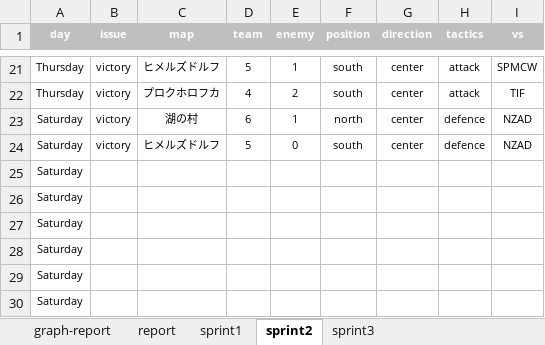
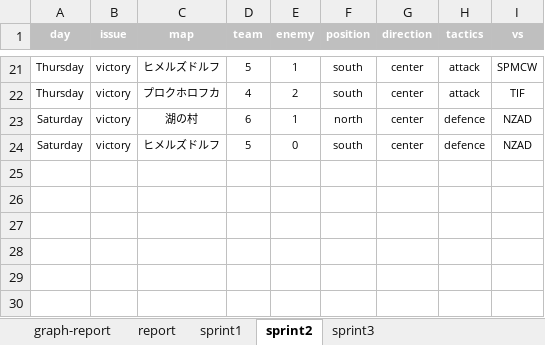
Before and after one commit to kawahira/WoT-Documents, an Excel workbook: WoT.xlsx, sheet sprint2, drawn as a sheet; only a part is shown, gaps mark what is left out; values as stored, in another font and other column widths than the file's, no borders; conditional formats not drawn; the diff names each change by its address in the sheet, - before the commit and + after, or states it on an @@ line.

```diff
--- a/WoT.xlsx (sheet sprint2)
+++ b/WoT.xlsx (sheet sprint2)
-row 25: Saturday
-row 26: Saturday
-row 27: Saturday
-row 28: Saturday
-row 29: Saturday
-row 30: Saturday
```
Also changed, not shown: sheet report, sheet sprint3, charts or pictures.
